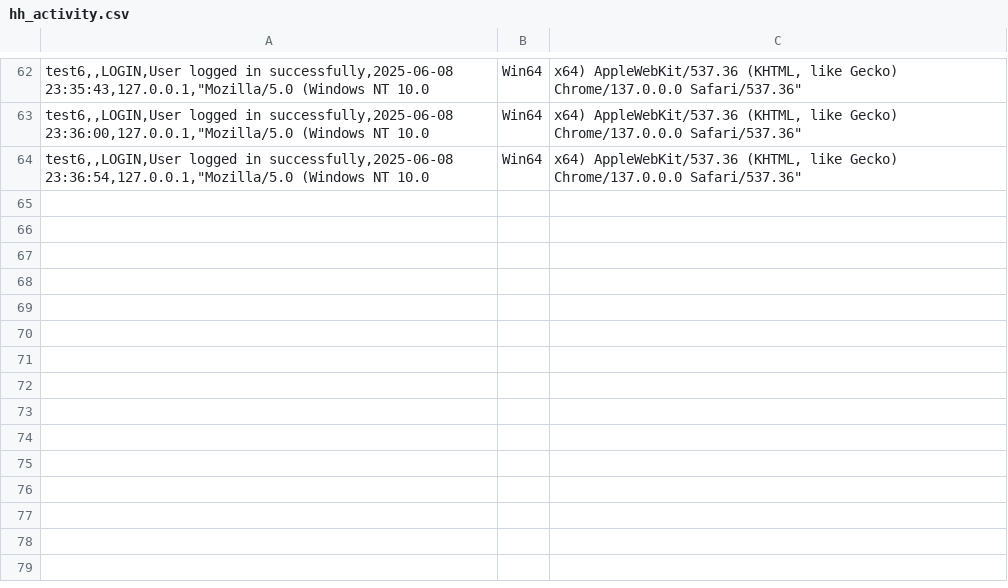
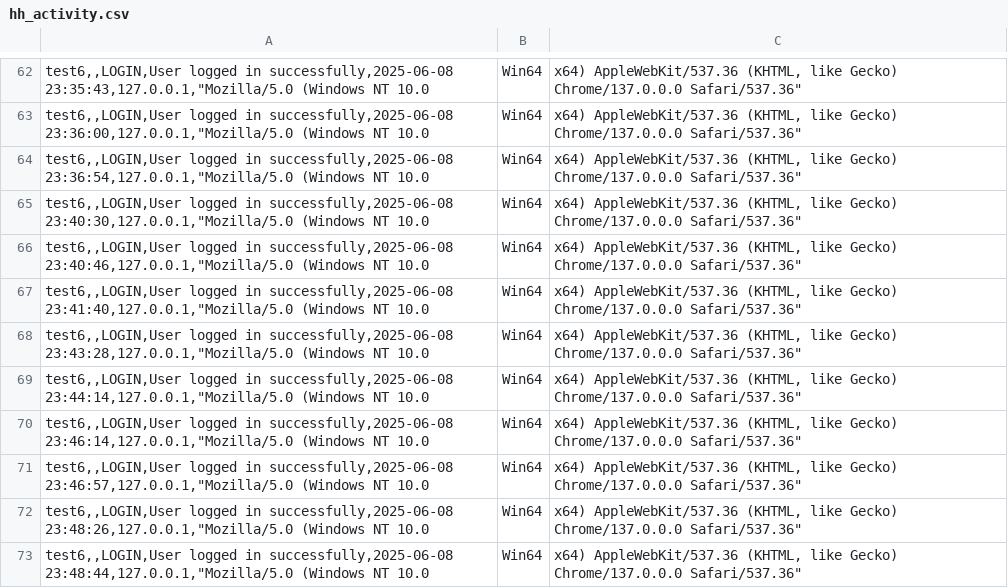
Before and after one commit to red-sakai/Final-Project-OOP, a CSV file: hexahaul_db/hh_activity.csv, drawn as a sheet; only a part is shown, gaps mark what is left out.

```diff
--- a/hexahaul_db/hh_activity.csv
+++ b/hexahaul_db/hh_activity.csv
@@ -64 +64,10 @@ test6,,LOGIN,User logged in successfully,2025-06-08 23:36:00,127.0.0.1,"Mozilla/
 test6,,LOGIN,User logged in successfully,2025-06-08 23:36:54,127.0.0.1,"Mozilla/5.0 (Windows NT 10.0; Win64; x64) AppleWebKit/537.36 (KHTML, like Gecko) Chrome/137.0.0.0 Safari/537.36"
+test6,,LOGIN,User logged in successfully,2025-06-08 23:40:30,127.0.0.1,"Mozilla/5.0 (Windows NT 10.0; Win64; x64) AppleWebKit/537.36 (KHTML, like Gecko) Chrome/137.0.0.0 Safari/537.36"
+test6,,LOGIN,User logged in successfully,2025-06-08 23:40:46,127.0.0.1,"Mozilla/5.0 (Windows NT 10.0; Win64; x64) AppleWebKit/537.36 (KHTML, like Gecko) Chrome/137.0.0.0 Safari/537.36"
+test6,,LOGIN,User logged in successfully,2025-06-08 23:41:40,127.0.0.1,"Mozilla/5.0 (Windows NT 10.0; Win64; x64) AppleWebKit/537.36 (KHTML, like Gecko) Chrome/137.0.0.0 Safari/537.36"
+test6,,LOGIN,User logged in successfully,2025-06-08 23:43:28,127.0.0.1,"Mozilla/5.0 (Windows NT 10.0; Win64; x64) AppleWebKit/537.36 (KHTML, like Gecko) Chrome/137.0.0.0 Safari/537.36"
+test6,,LOGIN,User logged in successfully,2025-06-08 23:44:14,127.0.0.1,"Mozilla/5.0 (Windows NT 10.0; Win64; x64) AppleWebKit/537.36 (KHTML, like Gecko) Chrome/137.0.0.0 Safari/537.36"
+test6,,LOGIN,User logged in successfully,2025-06-08 23:46:14,127.0.0.1,"Mozilla/5.0 (Windows NT 10.0; Win64; x64) AppleWebKit/537.36 (KHTML, like Gecko) Chrome/137.0.0.0 Safari/537.36"
+test6,,LOGIN,User logged in successfully,2025-06-08 23:46:57,127.0.0.1,"Mozilla/5.0 (Windows NT 10.0; Win64; x64) AppleWebKit/537.36 (KHTML, like Gecko) Chrome/137.0.0.0 Safari/537.36"
+test6,,LOGIN,User logged in successfully,2025-06-08 23:48:26,127.0.0.1,"Mozilla/5.0 (Windows NT 10.0; Win64; x64) AppleWebKit/537.36 (KHTML, like Gecko) Chrome/137.0.0.0 Safari/537.36"
+test6,,LOGIN,User logged in successfully,2025-06-08 23:48:44,127.0.0.1,"Mozilla/5.0 (Windows NT 10.0; Win64; x64) AppleWebKit/537.36 (KHTML, like Gecko) Chrome/137.0.0.0 Safari/537.36"
```
Also changed, not shown: 5 other files.
